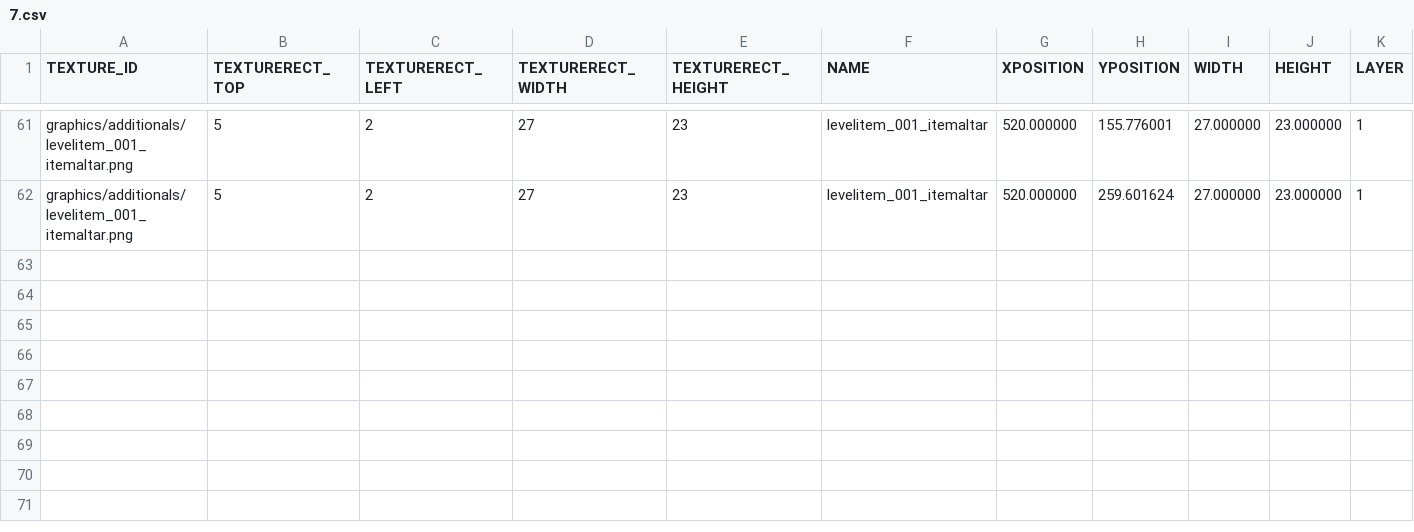
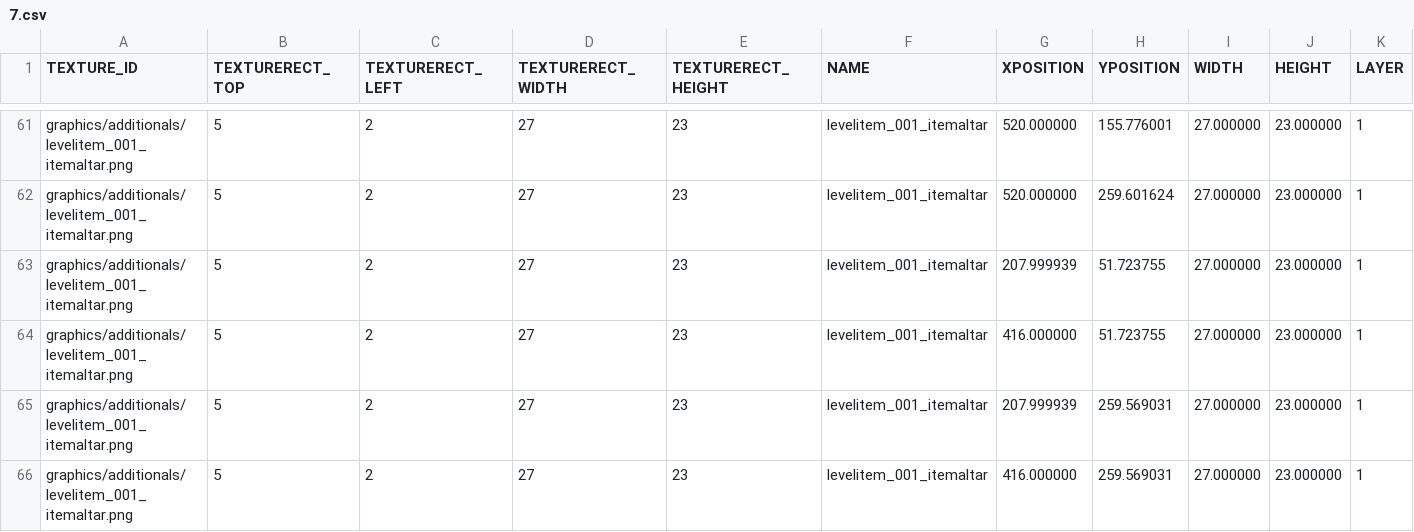
Before and after one commit to jeonglee22/sfml-issac, a CSV file: sfml-project-bin/Mapfolder/Start/7.csv, drawn as a sheet; only a part is shown, gaps mark what is left out; rows hold the shown columns only; the diff names each change by its address in the sheet, - before the commit and + after, or states it on an @@ line.

```diff
--- a/sfml-project-bin/Mapfolder/Start/7.csv
+++ b/sfml-project-bin/Mapfolder/Start/7.csv
+row 63: graphics/additionals/levelitem_001_itemaltar.png | 5 | 2 | 27 | 23 | levelitem_001_itemaltar | 207.999939 | 51.723755 | 27.000000 | 23.000000 | 1
+row 64: graphics/additionals/levelitem_001_itemaltar.png | 5 | 2 | 27 | 23 | levelitem_001_itemaltar | 416.000000 | 51.723755 | 27.000000 | 23.000000 | 1
+row 65: graphics/additionals/levelitem_001_itemaltar.png | 5 | 2 | 27 | 23 | levelitem_001_itemaltar | 207.999939 | 259.569031 | 27.000000 | 23.000000 | 1
+row 66: graphics/additionals/levelitem_001_itemaltar.png | 5 | 2 | 27 | 23 | levelitem_001_itemaltar | 416.000000 | 259.569031 | 27.000000 | 23.000000 | 1
```
Also changed, not shown: sfml-project-bin/Mapfolder/Start/1.csv, sfml-project-bin/Mapfolder/Start/6.csv, 27 other files.
